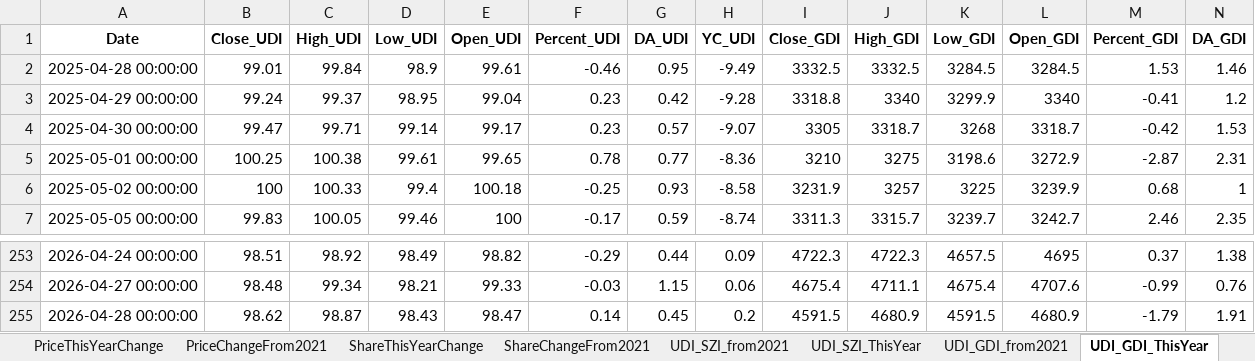
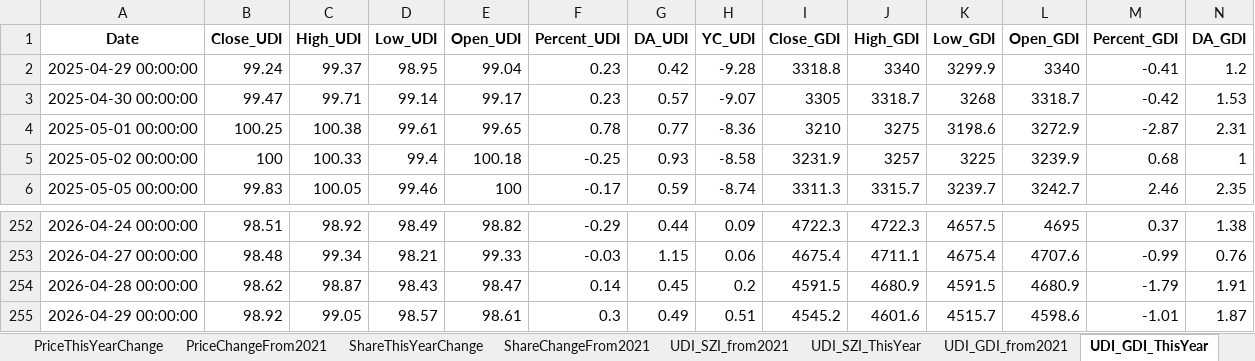
Before and after one commit to digital-era/AIPEMarketData, an Excel workbook: data/AIPEMarketData.xlsx, sheet UDI_GDI_ThisYear, drawn as a sheet; only a part is shown, gaps mark what is left out; values as stored, in another font and other column widths than the file's, no borders; removed rows and columns are numbered as before the commit, all else as after; rows hold the shown columns only; the diff names each change by its address in the sheet, - before the commit and + after, or states it on an @@ line.

```diff
--- a/data/AIPEMarketData.xlsx (sheet UDI_GDI_ThisYear)
+++ b/data/AIPEMarketData.xlsx (sheet UDI_GDI_ThisYear)
-row 2: 2025-04-28 00:00:00 | 99.01 | 99.84 | 98.9 | 99.61 | -0.46 | 0.95 | -9.49 | 3332.5 | 3332.5 | 3284.5 | 3284.5 | 1.53 | 1.46
+row 255: 2026-04-29 00:00:00 | 98.92 | 99.05 | 98.57 | 98.61 | 0.3 | 0.49 | 0.51 | 4545.2 | 4601.6 | 4515.7 | 4598.6 | -1.01 | 1.87
```
Also changed, not shown: sheet DistributeHotIndustry, sheet PriceThisYearChange, sheet TopStockIn5DaysMainFund, sheet ARGroup, sheet TopStockInTopPotScore, sheet TopMainFund5Days, 7 more sheets, 15 other files.
